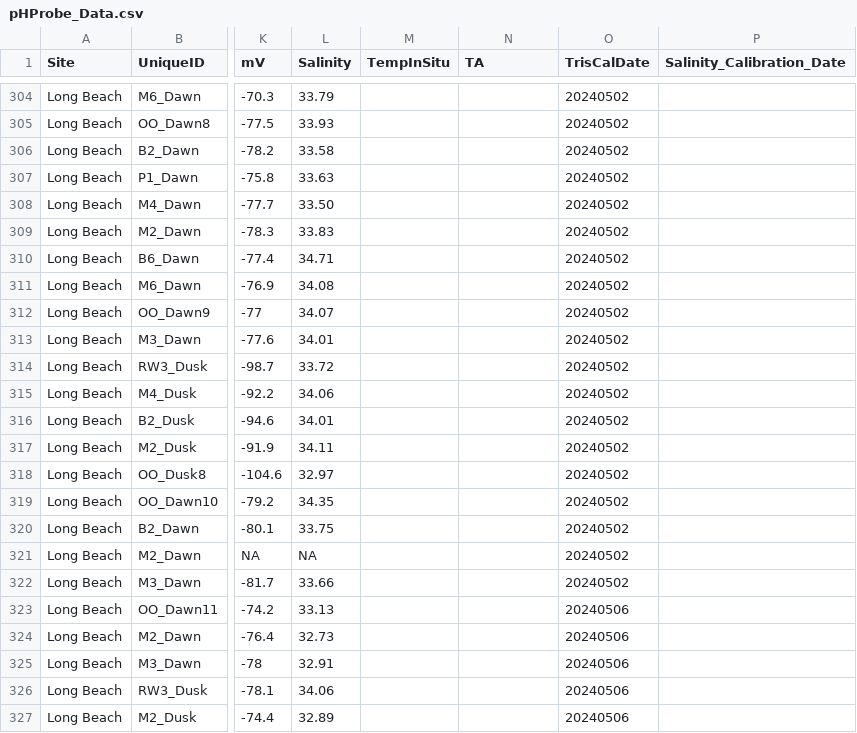
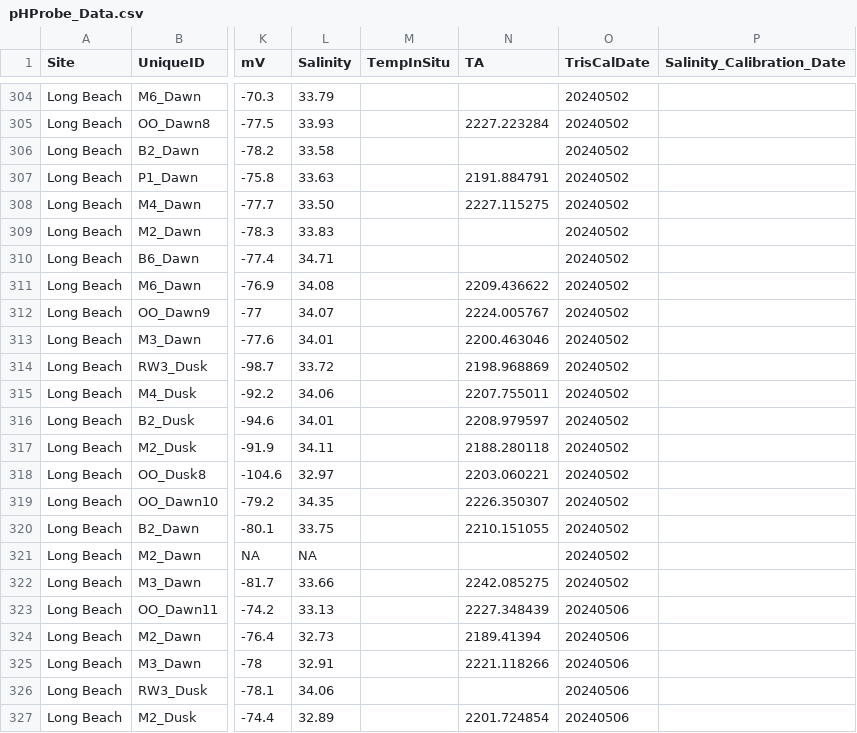
Before and after one commit to njsilbiger/SantaCruz_EcoFun, a CSV file: Data/Biogeochemistry/pHProbe_Data.csv, drawn as a sheet; only a part is shown, gaps mark what is left out; the diff covers the shown part only; the diff names each change by its address in the sheet, - before the commit and + after, or states it on an @@ line.

```diff
--- a/Data/Biogeochemistry/pHProbe_Data.csv
+++ b/Data/Biogeochemistry/pHProbe_Data.csv
-N305 (TA): (empty)
+N305 (TA): 2227.223284
-N307 (TA): (empty)
+N307 (TA): 2191.884791
-N308 (TA): (empty)
+N308 (TA): 2227.115275
-N311 (TA): (empty)
+N311 (TA): 2209.436622
-N312 (TA): (empty)
+N312 (TA): 2224.005767
-N313 (TA): (empty)
+N313 (TA): 2200.463046
-N314 (TA): (empty)
+N314 (TA): 2198.968869
-N315 (TA): (empty)
+N315 (TA): 2207.755011
-N316 (TA): (empty)
+N316 (TA): 2208.979597
-N317 (TA): (empty)
+N317 (TA): 2188.280118
-N318 (TA): (empty)
+N318 (TA): 2203.060221
-N319 (TA): (empty)
+N319 (TA): 2226.350307
-N320 (TA): (empty)
+N320 (TA): 2210.151055
-N322 (TA): (empty)
+N322 (TA): 2242.085275
-N323 (TA): (empty)
+N323 (TA): 2227.348439
-N324 (TA): (empty)
+N324 (TA): 2189.41394
-N325 (TA): (empty)
+N325 (TA): 2221.118266
-N327 (TA): (empty)
+N327 (TA): 2201.724854
```
Also changed, not shown: 44 edited cells elsewhere in this file.
